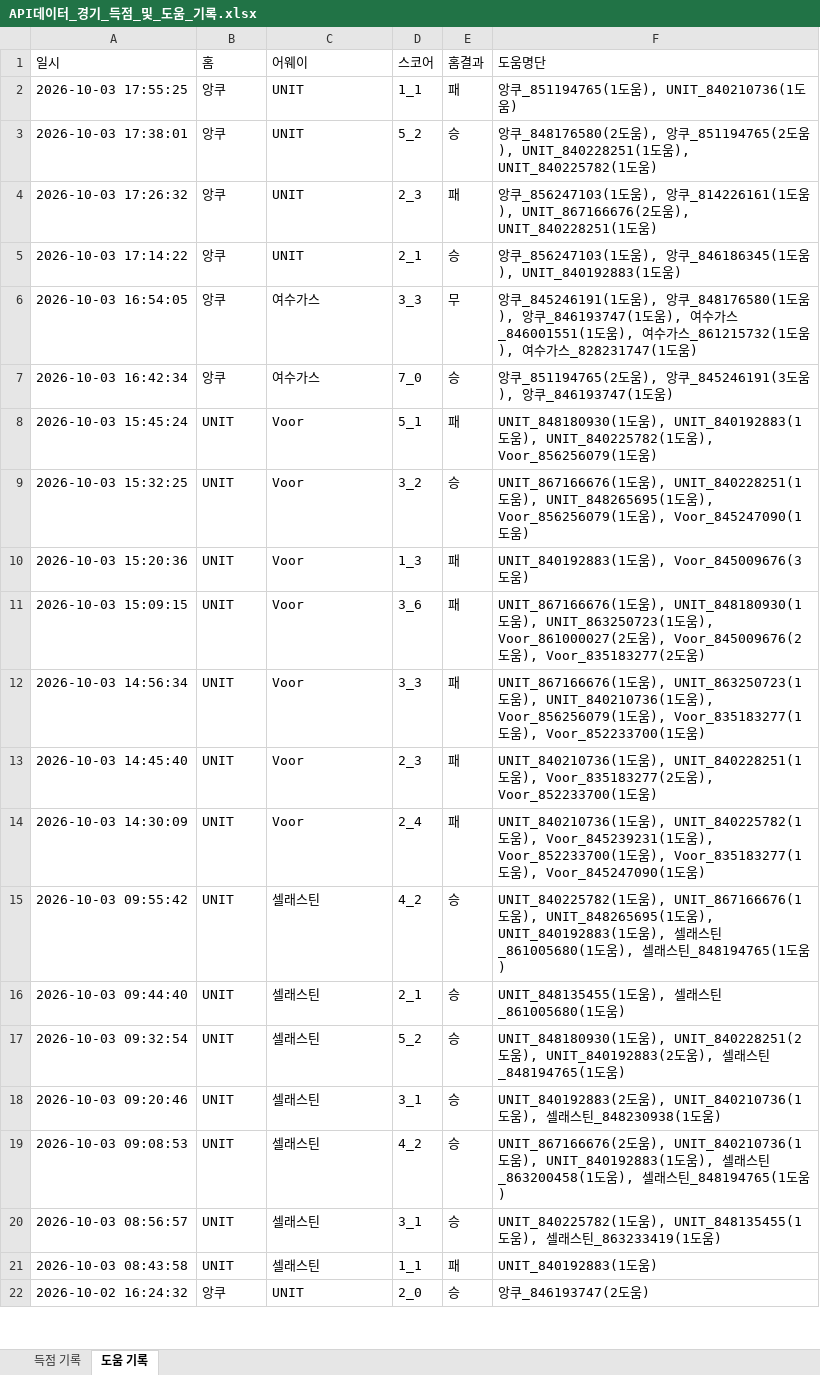
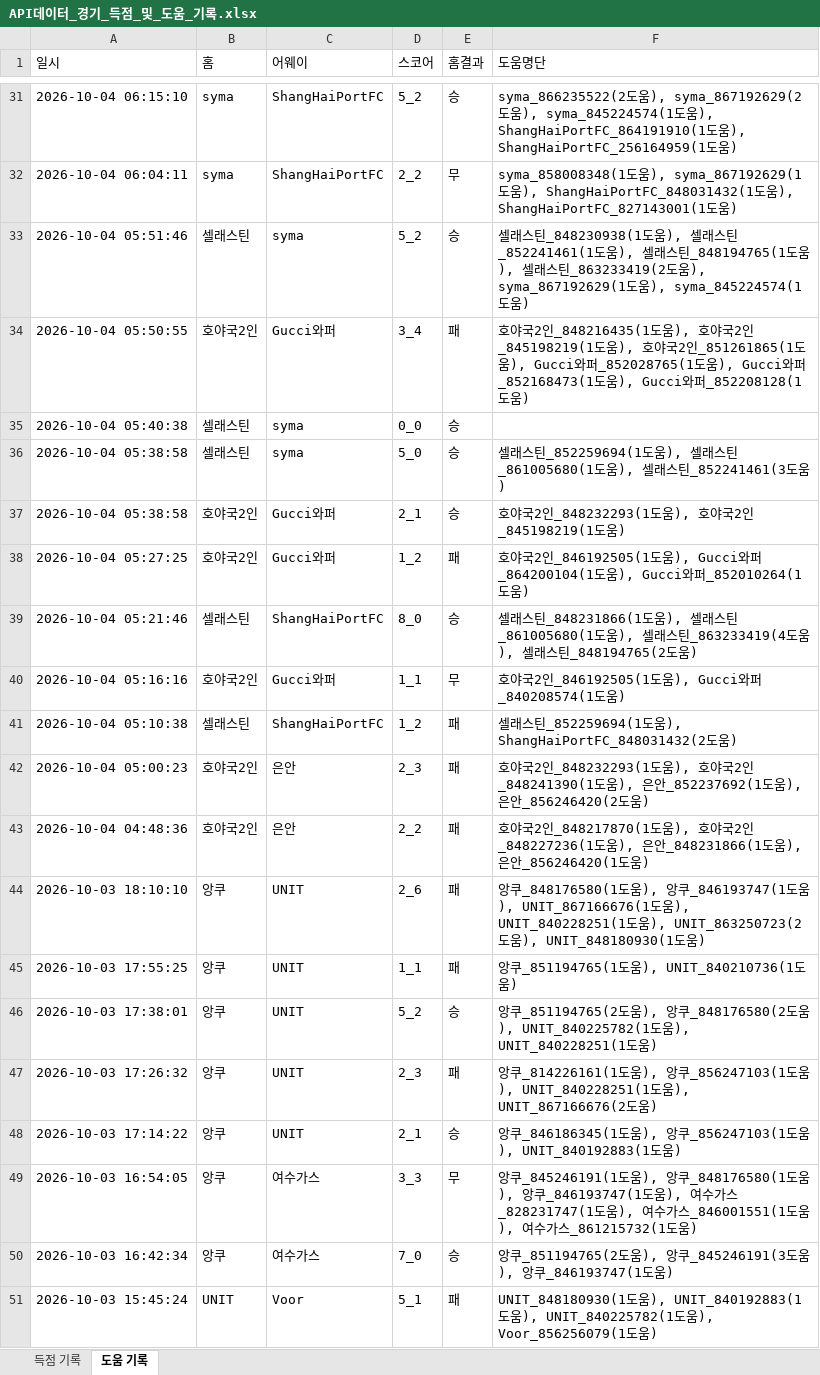
Before and after one commit to xldyxl/all-star-league, an Excel workbook: API데이터_경기_득점_및_도움_기록.xlsx, sheet 도움 기록, drawn as a sheet; only a part is shown, gaps mark what is left out; the shorter side is filled out with more unchanged rows; values as stored, in another font and other column widths than the file's, no borders; addresses are those after the commit; the diff covers the shown part only; the diff names each change by its address in the sheet, - before the commit and + after, or states it on an @@ line.

```diff
--- a/API데이터_경기_득점_및_도움_기록.xlsx (sheet 도움 기록)
+++ b/API데이터_경기_득점_및_도움_기록.xlsx (sheet 도움 기록)
+row 31: 2026-10-04 06:15:10 | syma | ShangHaiPortFC | 5_2 | 승 | syma_866235522(2도움), syma_867192629(2도움), syma_845224574(1도움), ShangHaiPortFC_864191910(1도움), ShangHaiPortFC_256164959(1도움)
+row 32: 2026-10-04 06:04:11 | syma | ShangHaiPortFC | 2_2 | 무 | syma_858008348(1도움), syma_867192629(1도움), ShangHaiPortFC_848031432(1도움), ShangHaiPortFC_827143001(1도움)
+row 33: 2026-10-04 05:51:46 | 셀래스틴 | syma | 5_2 | 승 | 셀래스틴_848230938(1도움), 셀래스틴_852241461(1도움), 셀래스틴_848194765(1도움), 셀래스틴_863233419(2도움), syma_867192629(1도움), syma_845224574(1도움)
+row 34: 2026-10-04 05:50:55 | 호야국2인 | Gucci와퍼 | 3_4 | 패 | 호야국2인_848216435(1도움), 호야국2인_845198219(1도움), 호야국2인_851261865(1도움), Gucci와퍼_852028765(1도움), Gucci와퍼_852168473(1도움), Gucci와퍼_852208128(1도움)
+row 35: 2026-10-04 05:40:38 | 셀래스틴 | syma | 0_0 | 승
+row 36: 2026-10-04 05:38:58 | 셀래스틴 | syma | 5_0 | 승 | 셀래스틴_852259694(1도움), 셀래스틴_861005680(1도움), 셀래스틴_852241461(3도움)
+row 37: 2026-10-04 05:38:58 | 호야국2인 | Gucci와퍼 | 2_1 | 승 | 호야국2인_848232293(1도움), 호야국2인_845198219(1도움)
+row 38: 2026-10-04 05:27:25 | 호야국2인 | Gucci와퍼 | 1_2 | 패 | 호야국2인_846192505(1도움), Gucci와퍼_864200104(1도움), Gucci와퍼_852010264(1도움)
+row 39: 2026-10-04 05:21:46 | 셀래스틴 | ShangHaiPortFC | 8_0 | 승 | 셀래스틴_848231866(1도움), 셀래스틴_861005680(1도움), 셀래스틴_863233419(4도움), 셀래스틴_848194765(2도움)
+row 40: 2026-10-04 05:16:16 | 호야국2인 | Gucci와퍼 | 1_1 | 무 | 호야국2인_846192505(1도움), Gucci와퍼_840208574(1도움)
+row 41: 2026-10-04 05:10:38 | 셀래스틴 | ShangHaiPortFC | 1_2 | 패 | 셀래스틴_852259694(1도움), ShangHaiPortFC_848031432(2도움)
+row 42: 2026-10-04 05:00:23 | 호야국2인 | 은안 | 2_3 | 패 | 호야국2인_848232293(1도움), 호야국2인_848241390(1도움), 은안_852237692(1도움), 은안_856246420(2도움)
+row 43: 2026-10-04 04:48:36 | 호야국2인 | 은안 | 2_2 | 패 | 호야국2인_848217870(1도움), 호야국2인_848227236(1도움), 은안_848231866(1도움), 은안_856246420(1도움)
+row 44: 2026-10-03 18:10:10 | 앙쿠 | UNIT | 2_6 | 패 | 앙쿠_848176580(1도움), 앙쿠_846193747(1도움), UNIT_867166676(1도움), UNIT_840228251(1도움), UNIT_863250723(2도움), UNIT_848180930(1도움)
-F46 (도움명단): 앙쿠_848176580(2도움), 앙쿠_851194765(2도움), UNIT_840228251(1도움), UNIT_840225782(1도움…
+F46 (도움명단): 앙쿠_851194765(2도움), 앙쿠_848176580(2도움), UNIT_840225782(1도움), UNIT_840228251(1도움…
-F47 (도움명단): 앙쿠_856247103(1도움), 앙쿠_814226161(1도움), UNIT_867166676(2도움), UNIT_840228251(1도움…
+F47 (도움명단): 앙쿠_814226161(1도움), 앙쿠_856247103(1도움), UNIT_840228251(1도움), UNIT_867166676(2도움…
-F48 (도움명단): 앙쿠_856247103(1도움), 앙쿠_846186345(1도움…
+F48 (도움명단): 앙쿠_846186345(1도움), 앙쿠_856247103(1도움…
-F49 (도움명단): …가스_846001551(1도움), 여수가스_861215732(1도움), 여수가스_828231747(1도움…
+F49 (도움명단): …가스_828231747(1도움), 여수가스_846001551(1도움), 여수가스_861215732(1도움…
```
Also changed, not shown: 29 added rows elsewhere in this sheet, sheet 득점 기록, Ranking_Data.xlsx, 9 other files.
